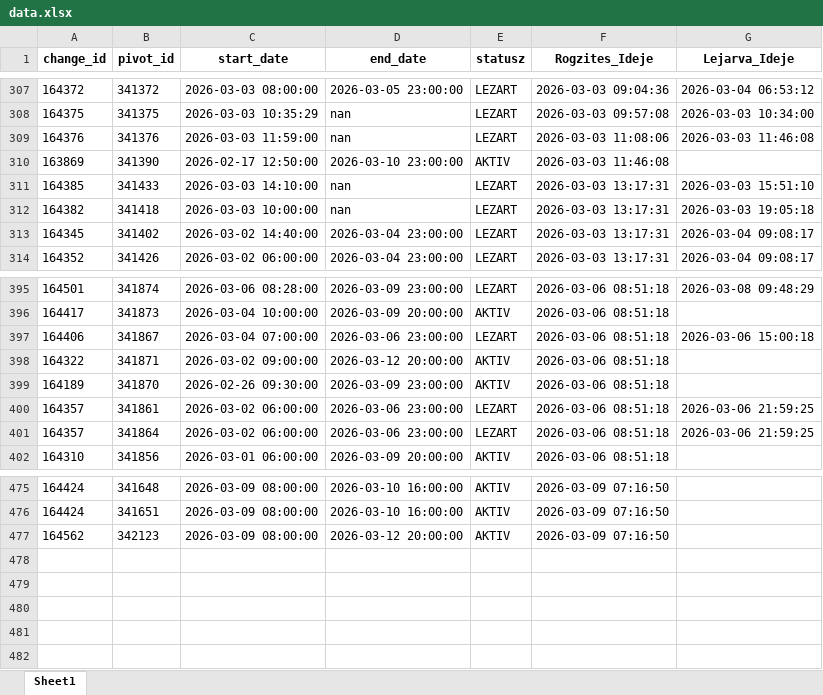
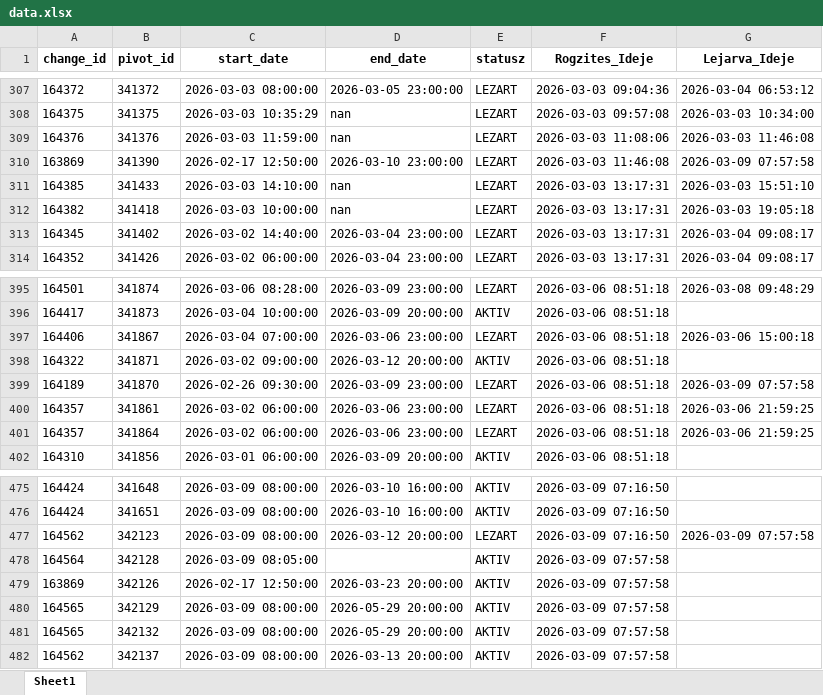
Before and after one commit to zoltanfarkasnemeth/BKK, an Excel workbook: data.xlsx, sheet Sheet1, drawn as a sheet; only a part is shown, gaps mark what is left out; values as stored, in another font and other column widths than the file's, no borders; the diff names each change by its address in the sheet, - before the commit and + after, or states it on an @@ line.

```diff
--- a/data.xlsx (sheet Sheet1)
+++ b/data.xlsx (sheet Sheet1)
-E310 (statusz): AKTIV
+E310 (statusz): LEZART
-G310 (Lejarva_Ideje): (empty)
+G310 (Lejarva_Ideje): 2026-03-09 07:57:58
-E399 (statusz): AKTIV
+E399 (statusz): LEZART
-G399 (Lejarva_Ideje): (empty)
+G399 (Lejarva_Ideje): 2026-03-09 07:57:58
-E477 (statusz): AKTIV
+E477 (statusz): LEZART
-G477 (Lejarva_Ideje): (empty)
+G477 (Lejarva_Ideje): 2026-03-09 07:57:58
+row 478: 164564 | 342128 | 2026-03-09 08:05:00 |  | AKTIV | 2026-03-09 07:57:58
+row 479: 163869 | 342126 | 2026-02-17 12:50:00 | 2026-03-23 20:00:00 | AKTIV | 2026-03-09 07:57:58
+row 480: 164565 | 342129 | 2026-03-09 08:00:00 | 2026-05-29 20:00:00 | AKTIV | 2026-03-09 07:57:58
+row 481: 164565 | 342132 | 2026-03-09 08:00:00 | 2026-05-29 20:00:00 | AKTIV | 2026-03-09 07:57:58
+row 482: 164562 | 342137 | 2026-03-09 08:00:00 | 2026-03-13 20:00:00 | AKTIV | 2026-03-09 07:57:58
```
